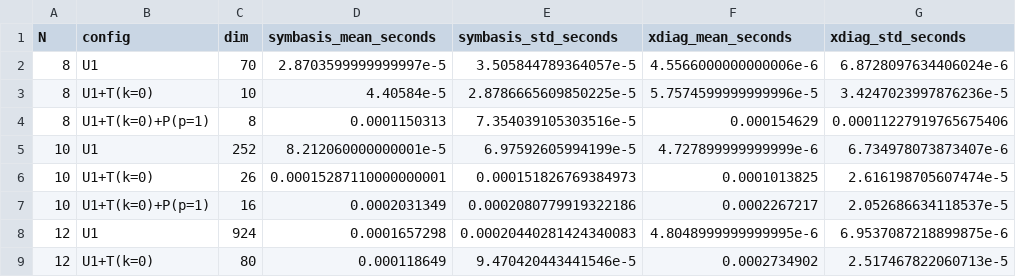
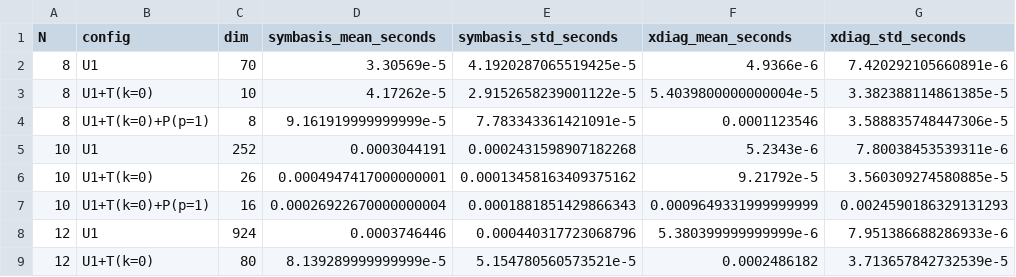
Before and after one commit to cevenkadir/SymBasis.jl, a CSV file: benchmark/results/spin_construction.csv, drawn as a sheet; only a part is shown; the diff covers the shown part only.

```diff
--- a/benchmark/results/spin_construction.csv
+++ b/benchmark/results/spin_construction.csv
@@ -1,9 +1,9 @@
 N,config,dim,symbasis_mean_seconds,symbasis_std_seconds,xdiag_mean_seconds,xdiag_std_seconds
-8,U1,70,2.8703599999999997e-5,3.505844789364057e-5,4.5566000000000006e-6,6.8728097634406024e-6
-8,U1+T(k=0),10,4.40584e-5,2.8786665609850225e-5,5.7574599999999996e-5,3.4247023997876236e-5
-8,U1+T(k=0)+P(p=1),8,0.0001150313,7.354039105303516e-5,0.000154629,0.00011227919765675406
-10,U1,252,8.212060000000001e-5,6.97592605994199e-5,4.727899999999999e-6,6.734978073873407e-6
-10,U1+T(k=0),26,0.00015287110000000001,0.000151826769384973,0.0001013825,2.616198705607474e-5
-10,U1+T(k=0)+P(p=1),16,0.0002031349,0.0002080779919322186,0.0002267217,2.052686634118537e-5
-12,U1,924,0.0001657298,0.00020440281424340083,4.8048999999999995e-6,6.9537087218899875e-6
-12,U1+T(k=0),80,0.000118649,9.470420443441546e-5,0.0002734902,2.517467822060713e-5
+8,U1,70,3.30569e-5,4.1920287065519425e-5,4.9366e-6,7.420292105660891e-6
+8,U1+T(k=0),10,4.17262e-5,2.9152658239001122e-5,5.4039800000000004e-5,3.382388114861385e-5
+8,U1+T(k=0)+P(p=1),8,9.161919999999999e-5,7.783343361421091e-5,0.0001123546,3.588835748447306e-5
+10,U1,252,0.0003044191,0.0002431598907182268,5.2343e-6,7.80038453539311e-6
+10,U1+T(k=0),26,0.0004947417000000001,0.00013458163409375162,9.21792e-5,3.560309274580885e-5
+10,U1+T(k=0)+P(p=1),16,0.00026922670000000004,0.0001881851429866343,0.0009649331999999999,0.0024590186329131293
+12,U1,924,0.0003746446,0.000440317723068796,5.380399999999999e-6,7.951386688286933e-6
+12,U1+T(k=0),80,8.139289999999999e-5,5.154780560573521e-5,0.0002486182,3.713657842732539e-5
```
Also changed, not shown: 28 edited cells elsewhere in this file, benchmark/results/boson_construction_quspin.csv, benchmark/results/boson_representative.csv, 14 other files.
